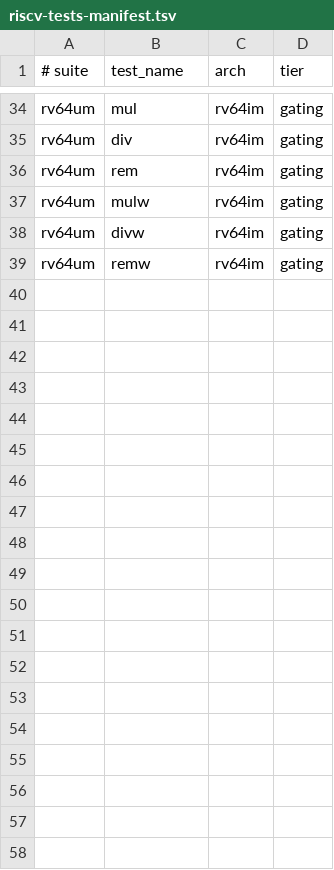
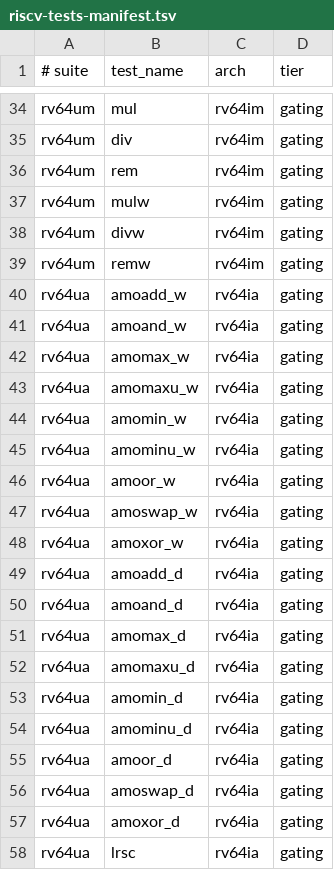
Before and after one commit to gaato/riscv-mbt, a TSV file: tools/riscv-tests-manifest.tsv, drawn as a sheet; only a part is shown, gaps mark what is left out.

Commit message:
Promote rv64ua official tests

```diff
--- a/tools/riscv-tests-manifest.tsv
+++ b/tools/riscv-tests-manifest.tsv
@@ -39 +39,20 @@ rv64um	divw	rv64im	gating
 rv64um	remw	rv64im	gating
+rv64ua	amoadd_w	rv64ia	gating
+rv64ua	amoand_w	rv64ia	gating
+rv64ua	amomax_w	rv64ia	gating
+rv64ua	amomaxu_w	rv64ia	gating
+rv64ua	amomin_w	rv64ia	gating
+rv64ua	amominu_w	rv64ia	gating
+rv64ua	amoor_w	rv64ia	gating
+rv64ua	amoswap_w	rv64ia	gating
+rv64ua	amoxor_w	rv64ia	gating
+rv64ua	amoadd_d	rv64ia	gating
+rv64ua	amoand_d	rv64ia	gating
+rv64ua	amomax_d	rv64ia	gating
+rv64ua	amomaxu_d	rv64ia	gating
+rv64ua	amomin_d	rv64ia	gating
+rv64ua	amominu_d	rv64ia	gating
+rv64ua	amoor_d	rv64ia	gating
+rv64ua	amoswap_d	rv64ia	gating
+rv64ua	amoxor_d	rv64ia	gating
+rv64ua	lrsc	rv64ia	gating
```
Also changed, not shown: 2 other files.
